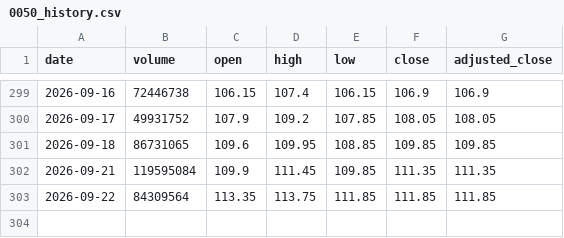
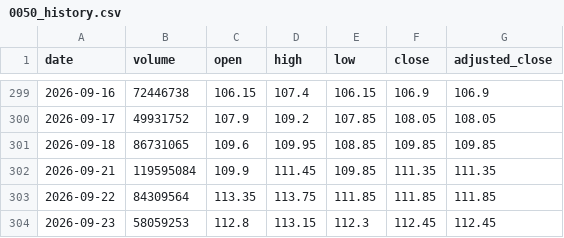
Before and after one commit to Lee1125021/tw-etf-monitor, a CSV file: data/0050_history.csv, drawn as a sheet; only a part is shown, gaps mark what is left out; the diff names each change by its address in the sheet, - before the commit and + after, or states it on an @@ line.

```diff
--- a/data/0050_history.csv
+++ b/data/0050_history.csv
+row 304: 2026-09-23 | 58059253 | 112.8 | 113.15 | 112.3 | 112.45 | 112.45
```
Also changed, not shown: data/0052_history.csv, 2 other files.
